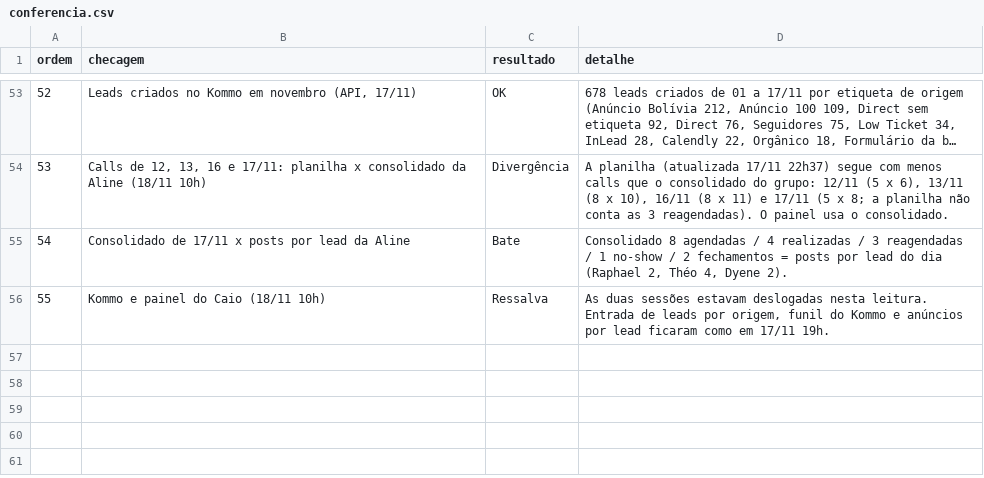
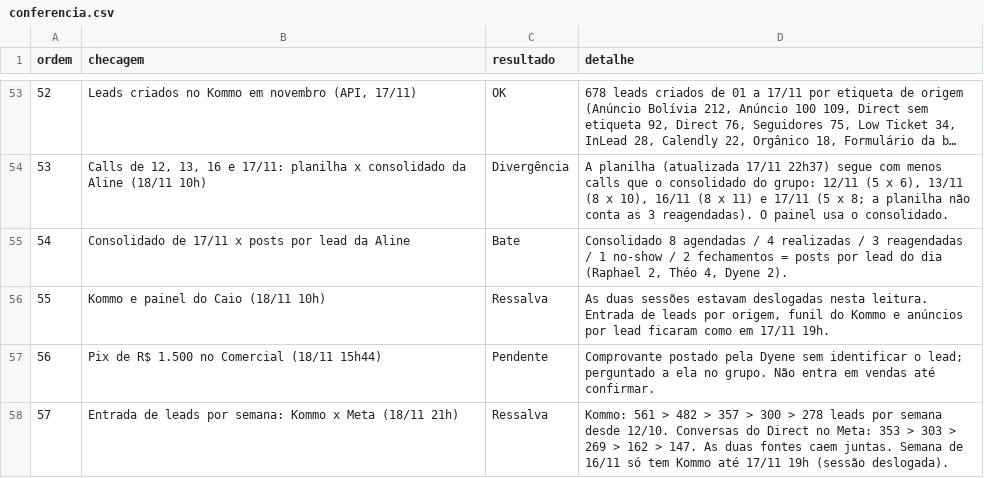
Before and after one commit to elitemarketing-us/elitemarketing-us.github.io, a CSV file: dvalor-prevendas/data/conferencia.csv, drawn as a sheet; only a part is shown, gaps mark what is left out; long unchanged cells end in ….

```diff
--- a/dvalor-prevendas/data/conferencia.csv
+++ b/dvalor-prevendas/data/conferencia.csv
@@ -56 +56,3 @@ ordem,checagem,resultado,detalhe
 55,Kommo e painel do Caio (18/11 10h),Ressalva,"As duas sessões estavam deslogadas nesta leitura. Entrada de leads por origem, funil do Kommo e anúncios por lead ficaram como em 17/11 19h."
+56,Pix de R$ 1.500 no Comercial (18/11 15h44),Pendente,"Comprovante postado pela Dyene sem identificar o lead; perguntado a ela no grupo. Não entra em vendas até confirmar."
+57,Entrada de leads por semana: Kommo x Meta (18/11 21h),Ressalva,"Kommo: 561 > 482 > 357 > 300 > 278 leads por semana desde 12/10. Conversas do Direct no Meta: 353 > 303 > 269 > 162 > 147. As duas fontes caem juntas. Semana de 16/11 só tem Kommo até 17/11 19h (sessão deslogada)."
```
Also changed, not shown: dvalor-prevendas/data/leads.csv, dvalor-prevendas/data/reunioes.csv, 3 other files.
